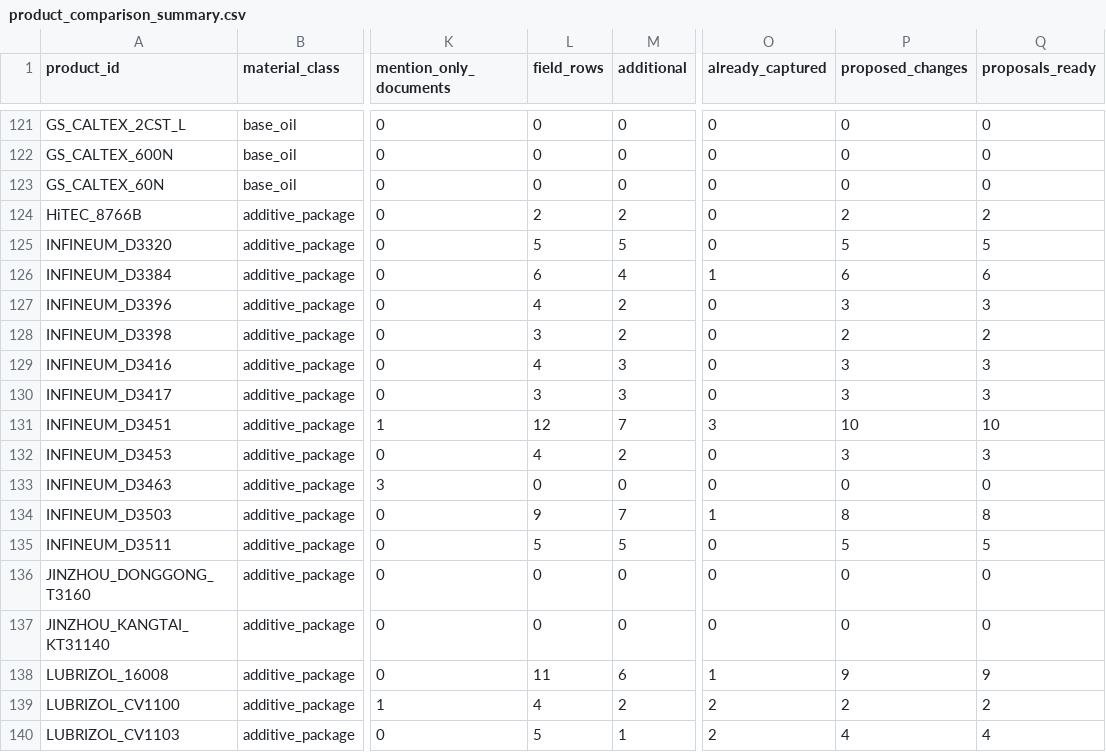
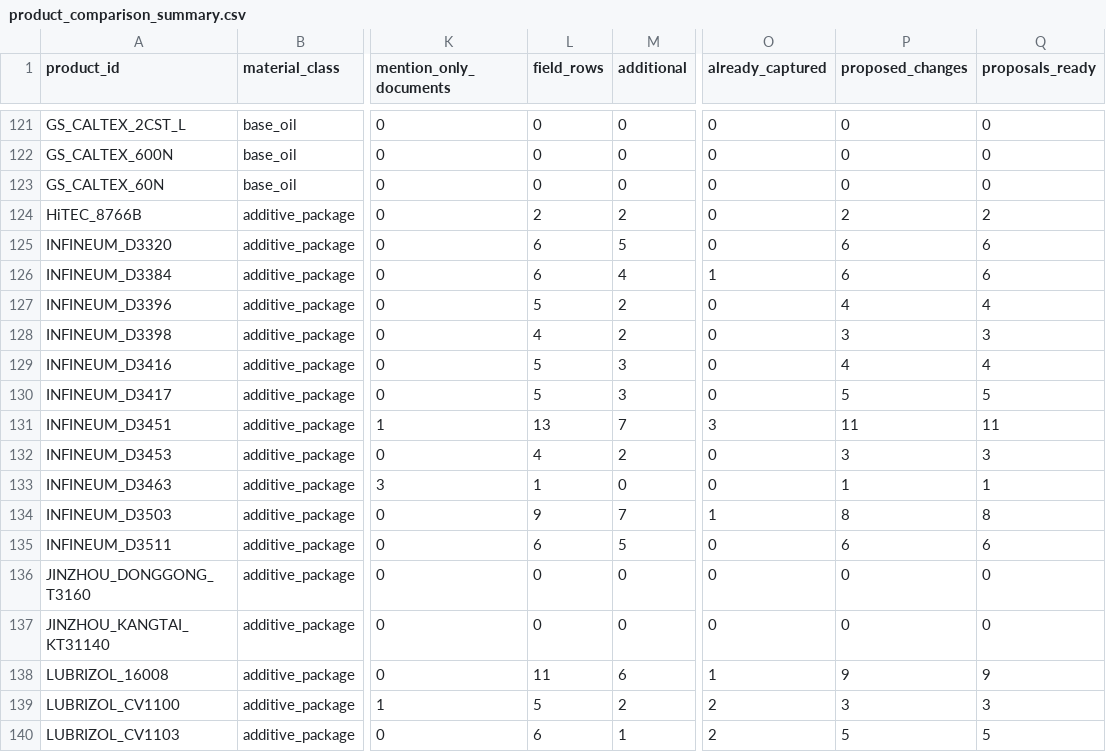
Before and after one commit to alaaahmadd182-lab/Smart-formulator-project, a CSV file: existing_product_comparison_2026-11-12/tables/product_comparison_summary.csv, drawn as a sheet; only a part is shown, gaps mark what is left out; the diff covers the shown part only; the diff names each change by its address in the sheet, - before the commit and + after, or states it on an @@ line.

```diff
--- a/existing_product_comparison_2026-11-12/tables/product_comparison_summary.csv
+++ b/existing_product_comparison_2026-11-12/tables/product_comparison_summary.csv
-L125 (field_rows): 5
+L125 (field_rows): 6
-P125 (proposed_changes): 5
+P125 (proposed_changes): 6
-Q125 (proposals_ready): 5
+Q125 (proposals_ready): 6
-L127 (field_rows): 4
+L127 (field_rows): 5
-P127 (proposed_changes): 3
+P127 (proposed_changes): 4
-Q127 (proposals_ready): 3
+Q127 (proposals_ready): 4
-L128 (field_rows): 3
+L128 (field_rows): 4
-P128 (proposed_changes): 2
+P128 (proposed_changes): 3
-Q128 (proposals_ready): 2
+Q128 (proposals_ready): 3
-L129 (field_rows): 4
+L129 (field_rows): 5
-P129 (proposed_changes): 3
+P129 (proposed_changes): 4
-Q129 (proposals_ready): 3
+Q129 (proposals_ready): 4
-L130 (field_rows): 3
+L130 (field_rows): 5
-P130 (proposed_changes): 3
+P130 (proposed_changes): 5
-Q130 (proposals_ready): 3
+Q130 (proposals_ready): 5
-L131 (field_rows): 12
+L131 (field_rows): 13
-P131 (proposed_changes): 10
+P131 (proposed_changes): 11
-Q131 (proposals_ready): 10
+Q131 (proposals_ready): 11
-L133 (field_rows): 0
+L133 (field_rows): 1
-P133 (proposed_changes): 0
+P133 (proposed_changes): 1
-Q133 (proposals_ready): 0
+Q133 (proposals_ready): 1
-L135 (field_rows): 5
+L135 (field_rows): 6
-P135 (proposed_changes): 5
+P135 (proposed_changes): 6
-Q135 (proposals_ready): 5
+Q135 (proposals_ready): 6
-L139 (field_rows): 4
+L139 (field_rows): 5
-P139 (proposed_changes): 2
+P139 (proposed_changes): 3
-Q139 (proposals_ready): 2
+Q139 (proposals_ready): 3
-L140 (field_rows): 5
+L140 (field_rows): 6
-P140 (proposed_changes): 4
+P140 (proposed_changes): 5
-Q140 (proposals_ready): 4
+Q140 (proposals_ready): 5
```
Also changed, not shown: 28 edited cells elsewhere in this file, existing_product_comparison_2026-11-12/tables/document_read_scope.csv, existing_product_comparison_2026-11-12/tables/old_source_references.csv, 18 other files.
